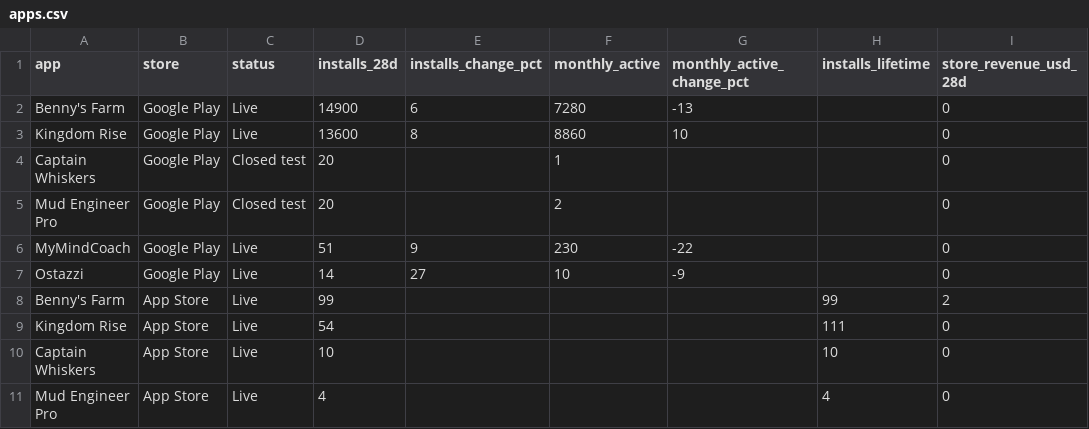
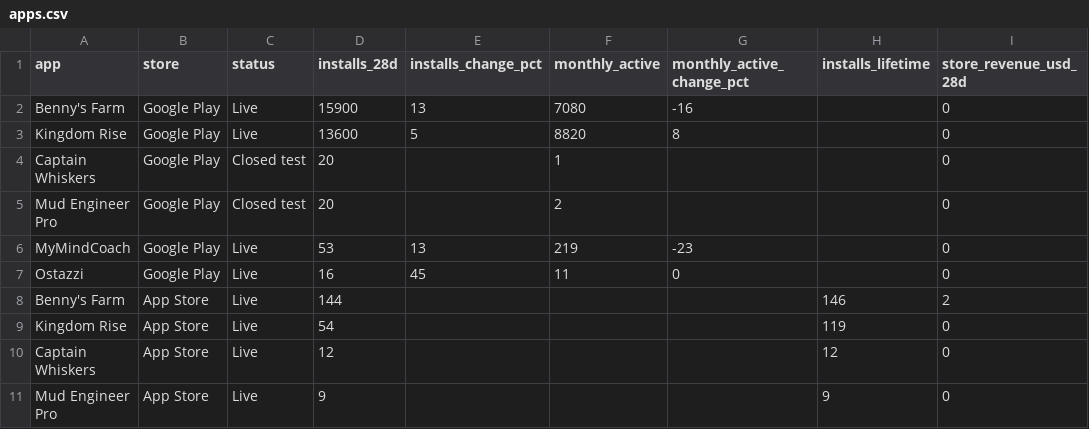
Before and after one commit to Himageo2006/northstar-dashboard, a CSV file: data/apps.csv, drawn as a sheet.

```diff
--- a/data/apps.csv
+++ b/data/apps.csv
@@ -1,11 +1,11 @@
 app,store,status,installs_28d,installs_change_pct,monthly_active,monthly_active_change_pct,installs_lifetime,store_revenue_usd_28d
-"Benny's Farm",Google Play,Live,14900,6,7280,-13,,0
-"Kingdom Rise",Google Play,Live,13600,8,8860,10,,0
+"Benny's Farm",Google Play,Live,15900,13,7080,-16,,0
+"Kingdom Rise",Google Play,Live,13600,5,8820,8,,0
 "Captain Whiskers",Google Play,Closed test,20,,1,,,0
 "Mud Engineer Pro",Google Play,Closed test,20,,2,,,0
-MyMindCoach,Google Play,Live,51,9,230,-22,,0
-Ostazzi,Google Play,Live,14,27,10,-9,,0
-"Benny's Farm",App Store,Live,99,,,,99,2
-"Kingdom Rise",App Store,Live,54,,,,111,0
-"Captain Whiskers",App Store,Live,10,,,,10,0
-"Mud Engineer Pro",App Store,Live,4,,,,4,0
+MyMindCoach,Google Play,Live,53,13,219,-23,,0
+Ostazzi,Google Play,Live,16,45,11,0,,0
+"Benny's Farm",App Store,Live,144,,,,146,2
+"Kingdom Rise",App Store,Live,54,,,,119,0
+"Captain Whiskers",App Store,Live,12,,,,12,0
+"Mud Engineer Pro",App Store,Live,9,,,,9,0
```
Also changed, not shown: data/ads_daily.csv, data/ios_daily.csv, 2 other files.
